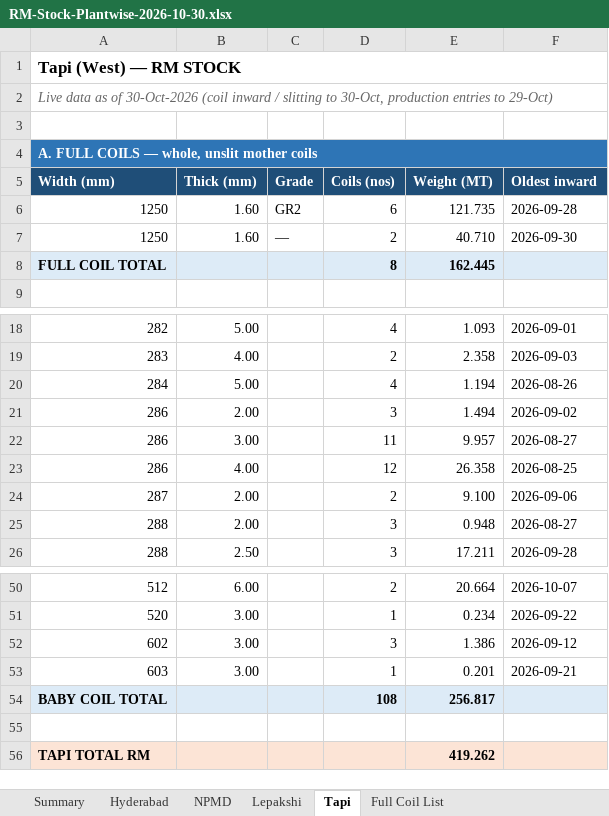
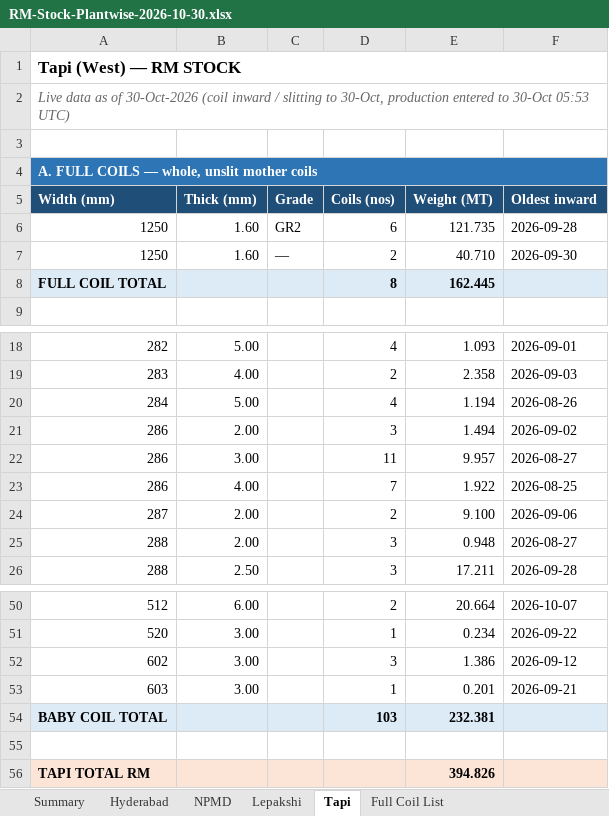
Before and after one commit to PB-TMT-ai/jsw-pipes-inventory, an Excel workbook: reports/RM-Stock-Plantwise-2026-10-30.xlsx, sheet Tapi, drawn as a sheet; only a part is shown, gaps mark what is left out; values as stored, in another font and other column widths than the file's, no borders; the diff names each change by its address in the sheet, - before the commit and + after, or states it on an @@ line.

```diff
--- a/reports/RM-Stock-Plantwise-2026-10-30.xlsx (sheet Tapi)
+++ b/reports/RM-Stock-Plantwise-2026-10-30.xlsx (sheet Tapi)
-A2 (Width (mm)): …30-Oct, production entries to 29-Oct)
+A2 (Width (mm)): …30-Oct, production entered to 30-Oct 05:53 UTC)
-D23 (Coils (nos)): 12
+D23 (Coils (nos)): 7
-E23 (Weight (MT)): 26.358
+E23 (Weight (MT)): 1.922
-D54 (Coils (nos)): 108
+D54 (Coils (nos)): 103
-E54 (Weight (MT)): 256.817
+E54 (Weight (MT)): 232.381
-E56 (Weight (MT)): 419.262
+E56 (Weight (MT)): 394.826
```
Also changed, not shown: sheet Summary, sheet NPMD, sheet Lepakshi, sheet Full Coil List, sheet Hyderabad.
